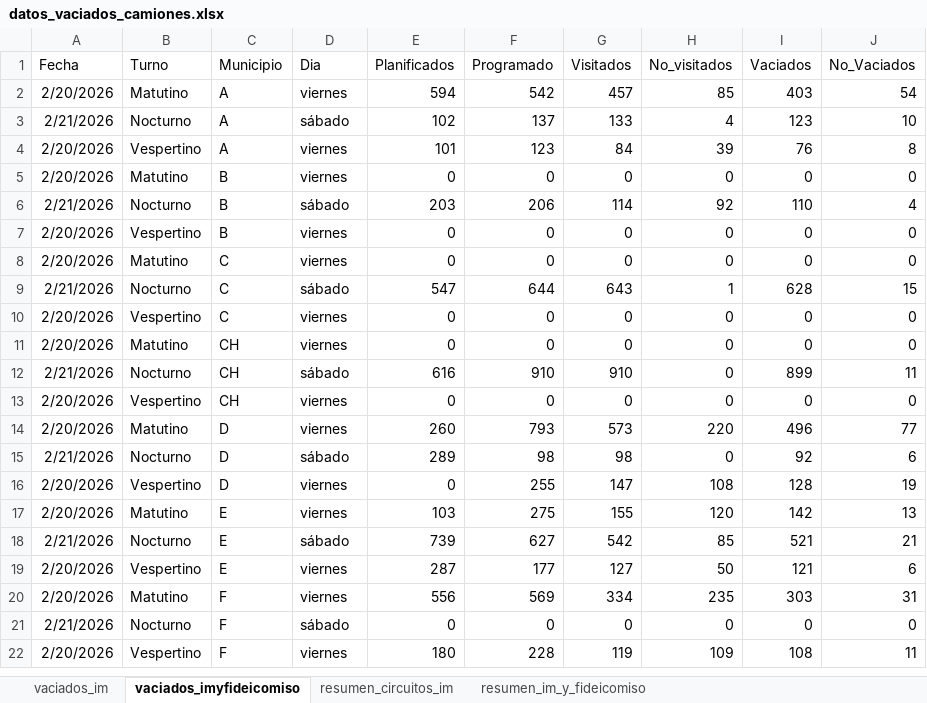
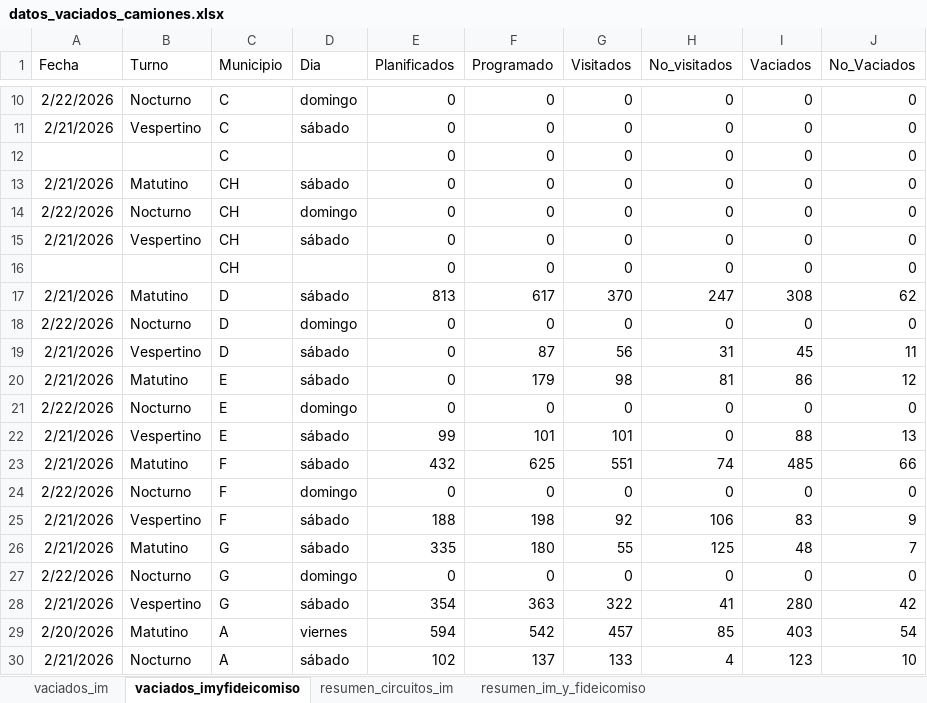
Before and after one commit to liottinicolas/APP_nuevoinforme, an Excel workbook: scripts/visitados/datos_vaciados_camiones.xlsx, sheet vaciados_imyfideicomiso, drawn as a sheet; only a part is shown, gaps mark what is left out; the shorter side is filled out with more unchanged rows; values as stored, in another font and other column widths than the file's, no borders; the diff covers the shown part only; the diff names each change by its address in the sheet, - before the commit and + after, or states it on an @@ line.

```diff
--- a/scripts/visitados/datos_vaciados_camiones.xlsx (sheet vaciados_imyfideicomiso)
+++ b/scripts/visitados/datos_vaciados_camiones.xlsx (sheet vaciados_imyfideicomiso)
+row 10: 2/22/2026 | Nocturno | C | domingo | 0 | 0 | 0 | 0 | 0 | 0
+row 11: 2/21/2026 | Vespertino | C | sábado | 0 | 0 | 0 | 0 | 0 | 0
+row 12:  |  | C |  | 0 | 0 | 0 | 0 | 0 | 0
+row 13: 2/21/2026 | Matutino | CH | sábado | 0 | 0 | 0 | 0 | 0 | 0
+row 14: 2/22/2026 | Nocturno | CH | domingo | 0 | 0 | 0 | 0 | 0 | 0
+row 15: 2/21/2026 | Vespertino | CH | sábado | 0 | 0 | 0 | 0 | 0 | 0
+row 16:  |  | CH |  | 0 | 0 | 0 | 0 | 0 | 0
+row 17: 2/21/2026 | Matutino | D | sábado | 813 | 617 | 370 | 247 | 308 | 62
+row 18: 2/22/2026 | Nocturno | D | domingo | 0 | 0 | 0 | 0 | 0 | 0
+row 19: 2/21/2026 | Vespertino | D | sábado | 0 | 87 | 56 | 31 | 45 | 11
+row 20: 2/21/2026 | Matutino | E | sábado | 0 | 179 | 98 | 81 | 86 | 12
+row 21: 2/22/2026 | Nocturno | E | domingo | 0 | 0 | 0 | 0 | 0 | 0
+row 22: 2/21/2026 | Vespertino | E | sábado | 99 | 101 | 101 | 0 | 88 | 13
+row 23: 2/21/2026 | Matutino | F | sábado | 432 | 625 | 551 | 74 | 485 | 66
+row 24: 2/22/2026 | Nocturno | F | domingo | 0 | 0 | 0 | 0 | 0 | 0
+row 25: 2/21/2026 | Vespertino | F | sábado | 188 | 198 | 92 | 106 | 83 | 9
+row 26: 2/21/2026 | Matutino | G | sábado | 335 | 180 | 55 | 125 | 48 | 7
+row 27: 2/22/2026 | Nocturno | G | domingo | 0 | 0 | 0 | 0 | 0 | 0
+row 28: 2/21/2026 | Vespertino | G | sábado | 354 | 363 | 322 | 41 | 280 | 42
```
Also changed, not shown: 10 added rows elsewhere in this sheet, sheet vaciados_im, sheet resumen_im_y_fideicomiso, sheet resumen_circuitos_im, 7 other files.
